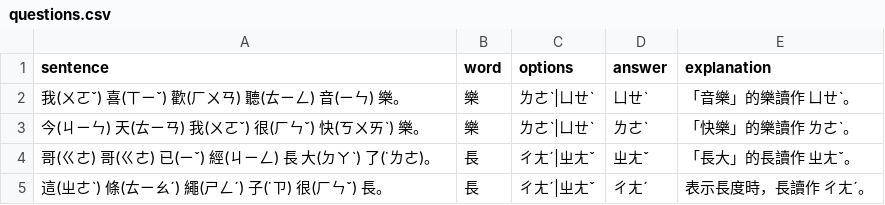
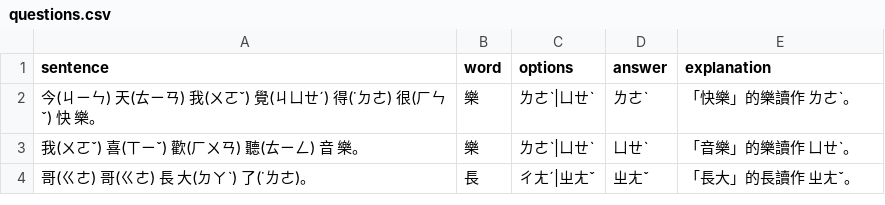
Before and after one commit to patience626-sketch/zhuyin2xia, a CSV file: questions.csv, drawn as a sheet.

Commit message:
Update questions.csv

```diff
--- a/questions.csv
+++ b/questions.csv
@@ -1,5 +1,4 @@
 sentence,word,options,answer,explanation
-"我(ㄨㄛˇ) 喜(ㄒㄧˇ) 歡(ㄏㄨㄢ) 聽(ㄊㄧㄥ) 音(ㄧㄣ) 樂。",樂,ㄌㄜˋ|ㄩㄝˋ,ㄩㄝˋ,「音樂」的樂讀作 ㄩㄝˋ。
-"今(ㄐㄧㄣ) 天(ㄊㄧㄢ) 我(ㄨㄛˇ) 很(ㄏㄣˇ) 快(ㄎㄨㄞˋ) 樂。",樂,ㄌㄜˋ|ㄩㄝˋ,ㄌㄜˋ,「快樂」的樂讀作 ㄌㄜˋ。
-"哥(ㄍㄜ) 哥(ㄍㄜ) 已(ㄧˇ) 經(ㄐㄧㄥ) 長 大(ㄉㄚˋ) 了(˙ㄌㄜ)。",長,ㄔㄤˊ|ㄓㄤˇ,ㄓㄤˇ,「長大」的長讀作 ㄓㄤˇ。
-"這(ㄓㄜˋ) 條(ㄊㄧㄠˊ) 繩(ㄕㄥˊ) 子(˙ㄗ) 很(ㄏㄣˇ) 長。",長,ㄔㄤˊ|ㄓㄤˇ,ㄔㄤˊ,表示長度時，長讀作 ㄔㄤˊ。
+"今(ㄐㄧㄣ) 天(ㄊㄧㄢ) 我(ㄨㄛˇ) 覺(ㄐㄩㄝˊ) 得(˙ㄉㄜ) 很(ㄏㄣˇ) 快 樂。",樂,ㄌㄜˋ|ㄩㄝˋ,ㄌㄜˋ,「快樂」的樂讀作 ㄌㄜˋ。
+"我(ㄨㄛˇ) 喜(ㄒㄧˇ) 歡(ㄏㄨㄢ) 聽(ㄊㄧㄥ) 音 樂。",樂,ㄌㄜˋ|ㄩㄝˋ,ㄩㄝˋ,「音樂」的樂讀作 ㄩㄝˋ。
+"哥(ㄍㄜ) 哥(ㄍㄜ) 長 大(ㄉㄚˋ) 了(˙ㄌㄜ)。",長,ㄔㄤˊ|ㄓㄤˇ,ㄓㄤˇ,「長大」的長讀作 ㄓㄤˇ。
```
